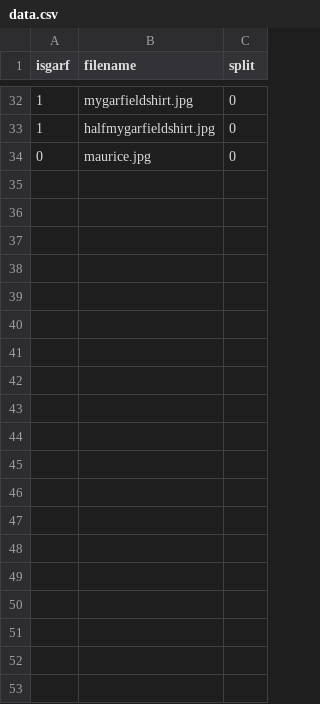
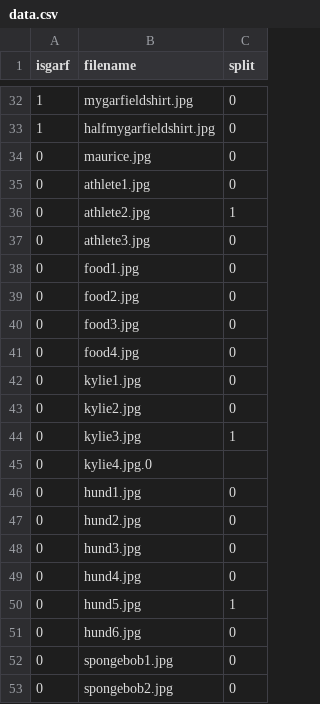
Before and after one commit to umatt1/GarfieldApp, a CSV file: CNN/dataset/data.csv, drawn as a sheet; only a part is shown, gaps mark what is left out; the diff covers the shown part only.

Commit message:
adds more data to dataset

```diff
--- a/CNN/dataset/data.csv
+++ b/CNN/dataset/data.csv
@@ -34 +34,20 @@ isgarf,filename,split
 0,maurice.jpg,0
+0,athlete1.jpg,0
+0,athlete2.jpg,1
+0,athlete3.jpg,0
+0,food1.jpg,0
+0,food2.jpg,0
+0,food3.jpg,0
+0,food4.jpg,0
+0,kylie1.jpg,0
+0,kylie2.jpg,0
+0,kylie3.jpg,1
+0,kylie4.jpg.0
+0,hund1.jpg,0
+0,hund2.jpg,0
+0,hund3.jpg,0
+0,hund4.jpg,0
+0,hund5.jpg,1
+0,hund6.jpg,0
+0,spongebob1.jpg,0
+0,spongebob2.jpg,0
```
Also changed, not shown: 11 added rows and 2 edited cells elsewhere in this file, 34 other files.
